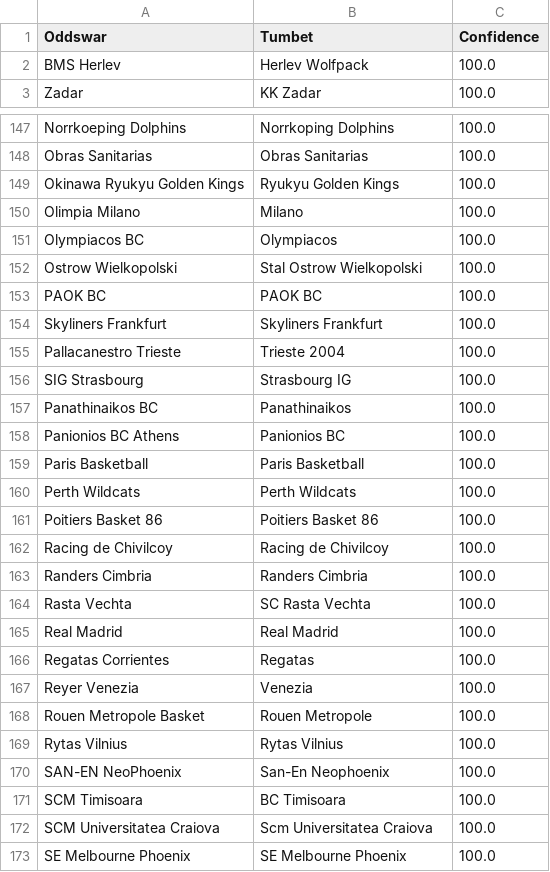
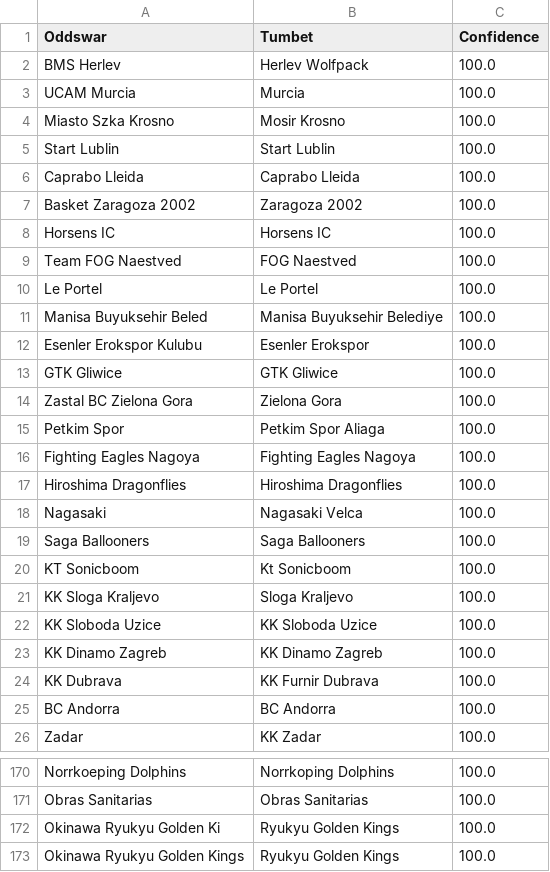
Before and after one commit to battalboy/harbi, a CSV file: tumbet_basketball_matches.csv, drawn as a sheet; only a part is shown, gaps mark what is left out; the shorter side is filled out with more unchanged rows; the diff covers the shown part only.

```diff
--- a/tumbet_basketball_matches.csv
+++ b/tumbet_basketball_matches.csv
@@ -2,2 +2,25 @@ Oddswar,Tumbet,Confidence
 BMS Herlev,Herlev Wolfpack,100.0
+UCAM Murcia,Murcia,100.0
+Miasto Szka Krosno,Mosir Krosno,100.0
+Start Lublin,Start Lublin,100.0
+Caprabo Lleida,Caprabo Lleida,100.0
+Basket Zaragoza 2002,Zaragoza 2002,100.0
+Horsens IC,Horsens IC,100.0
+Team FOG Naestved,FOG Naestved,100.0
+Le Portel,Le Portel,100.0
+Manisa Buyuksehir Beled,Manisa Buyuksehir Belediye,100.0
+Esenler Erokspor Kulubu,Esenler Erokspor,100.0
+GTK Gliwice,GTK Gliwice,100.0
+Zastal BC Zielona Gora,Zielona Gora,100.0
+Petkim Spor,Petkim Spor Aliaga,100.0
+Fighting Eagles Nagoya,Fighting Eagles Nagoya,100.0
+Hiroshima Dragonflies,Hiroshima Dragonflies,100.0
+Nagasaki,Nagasaki Velca,100.0
+Saga Ballooners,Saga Ballooners,100.0
+KT Sonicboom,Kt Sonicboom,100.0
+KK Sloga Kraljevo,Sloga Kraljevo,100.0
+KK Sloboda Uzice,KK Sloboda Uzice,100.0
+KK Dinamo Zagreb,KK Dinamo Zagreb,100.0
+KK Dubrava,KK Furnir Dubrava,100.0
+BC Andorra,BC Andorra,100.0
 Zadar,KK Zadar,100.0
@@ -148,2 +171,3 @@ Norrkoeping Dolphins,Norrkoping Dolphins,100.0
 Obras Sanitarias,Obras Sanitarias,100.0
+Okinawa Ryukyu Golden Ki,Ryukyu Golden Kings,100.0
 Okinawa Ryukyu Golden Kings,Ryukyu Golden Kings,100.0
```
Also changed, not shown: 15 moved rows elsewhere in this file, roobet_basketball_matches.csv.
